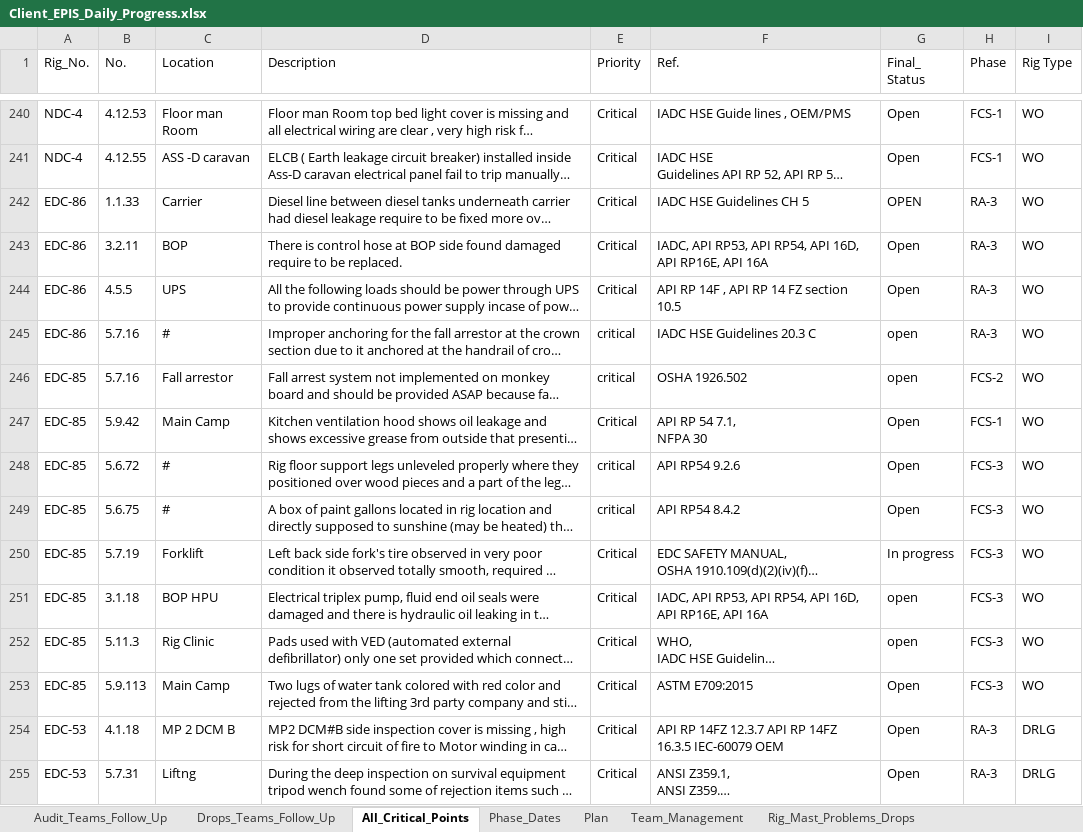
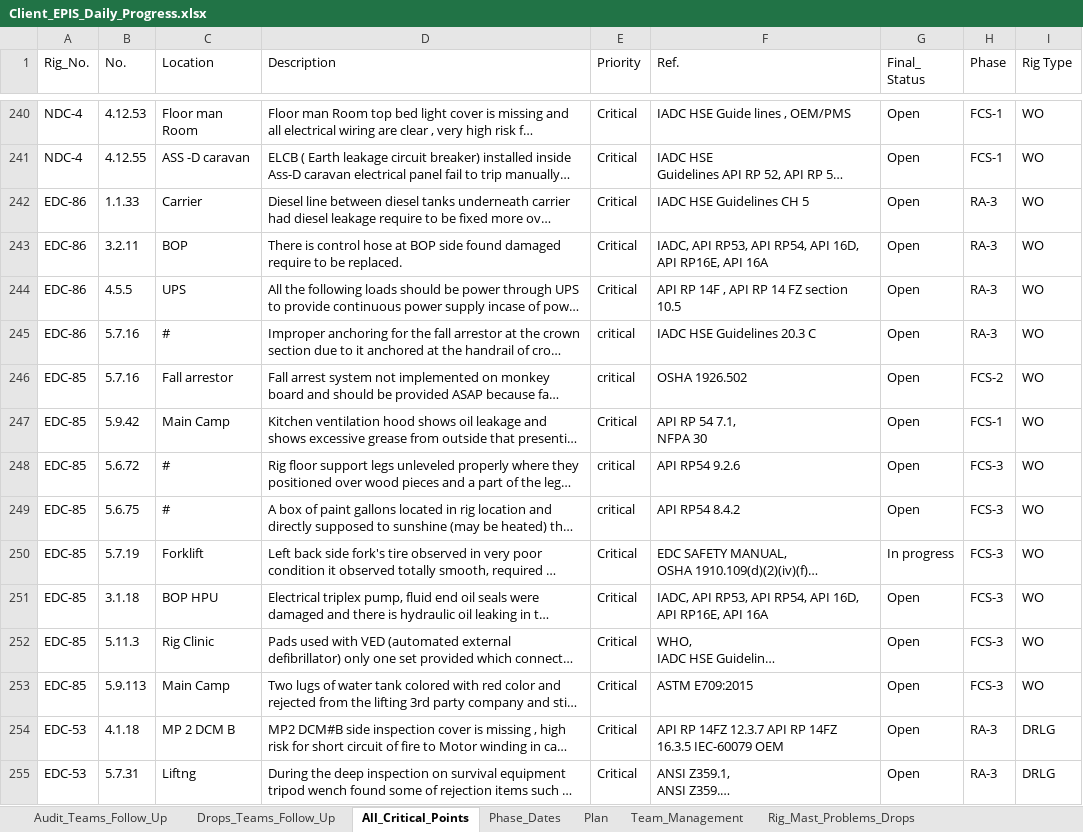
Before and after one commit to EPIS2023/KPC_EPIS_Follow_Up, an Excel workbook: Client_EPIS_Daily_Progress.xlsx, sheet All_Critical_Points, drawn as a sheet; only a part is shown, gaps mark what is left out; long unchanged cells end in …; values as stored, in another font and other column widths than the file's, no cell formats; conditional formats not drawn; the diff covers the shown part only; the diff names each change by its address in the sheet, - before the commit and + after, or states it on an @@ line.

Commit message:
Add files via upload

```diff
--- a/Client_EPIS_Daily_Progress.xlsx (sheet All_Critical_Points)
+++ b/Client_EPIS_Daily_Progress.xlsx (sheet All_Critical_Points)
-G242 (Final_ Status): OPEN
+G242 (Final_ Status): Open
-G245:G246 (Final_ Status): open
+G245:G246 (Final_ Status): Open
-G251:G252 (Final_ Status): open
+G251:G252 (Final_ Status): Open
```
Also changed, not shown: 5 added rows, 1 removed row and 56 edited cells elsewhere in this sheet, cell formats.
